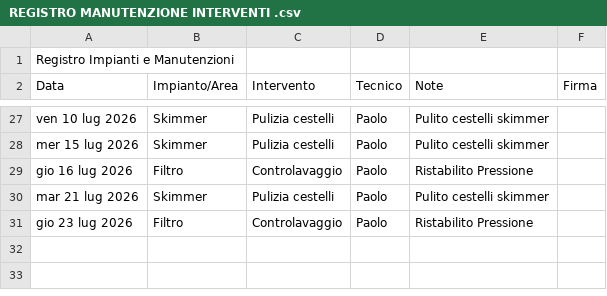
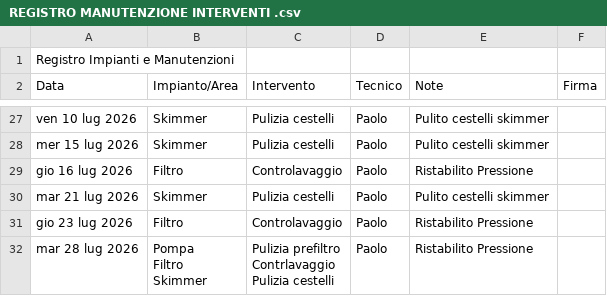
Before and after one commit to paolodelbalio/registrileanfore, a CSV file: REGISTRO MANUTENZIONE INTERVENTI .csv, drawn as a sheet; only a part is shown, gaps mark what is left out; ↵ is a line break in a cell; the diff names each change by its address in the sheet, - before the commit and + after, or states it on an @@ line.

Commit message:
Aggiornamento automatico: REGISTRO MANUTENZIONE INTERVENTI .csv

```diff
--- a/REGISTRO MANUTENZIONE INTERVENTI .csv
+++ b/REGISTRO MANUTENZIONE INTERVENTI .csv
+row 32: mar 28 lug 2026 | Pompa ↵ Filtro ↵ Skimmer | Pulizia prefiltro ↵ Contrlavaggio ↵ Pulizia cestelli | Paolo | Ristabilito Pressione
```
